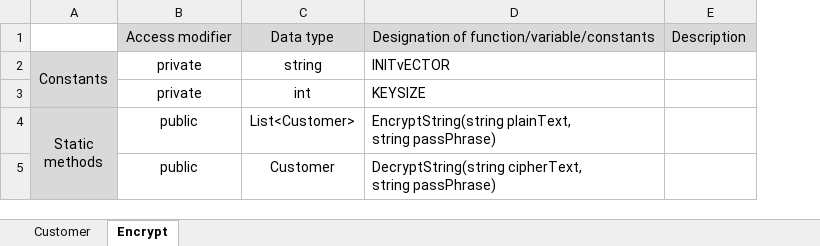
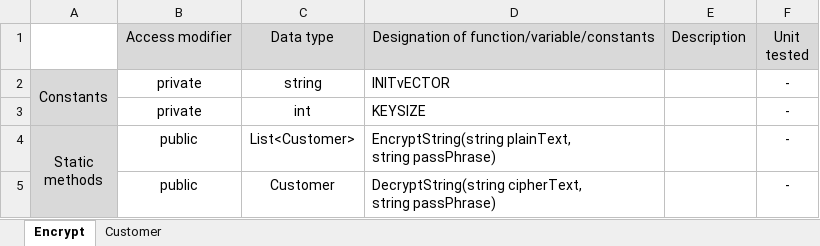
Before and after one commit to WilhelmLehner/CustomerAdministration, an Excel workbook: Documenation/1001-ExplainationProjectLibClasses.xlsx, sheet Encrypt, drawn as a sheet; values as stored, in another font and other column widths than the file's, no borders; ↵ is a line break in a cell; the diff names each change by its address in the sheet, - before the commit and + after, or states it on an @@ line.

```diff
--- a/Documenation/1001-ExplainationProjectLibClasses.xlsx (sheet Encrypt)
+++ b/Documenation/1001-ExplainationProjectLibClasses.xlsx (sheet Encrypt)
@@ sheet tab order changed: Encrypt | Customer @@
+column F, rows 1-5: Unit ↵ tested | - | - | - | -
```
Also changed, not shown: sheet Customer.
